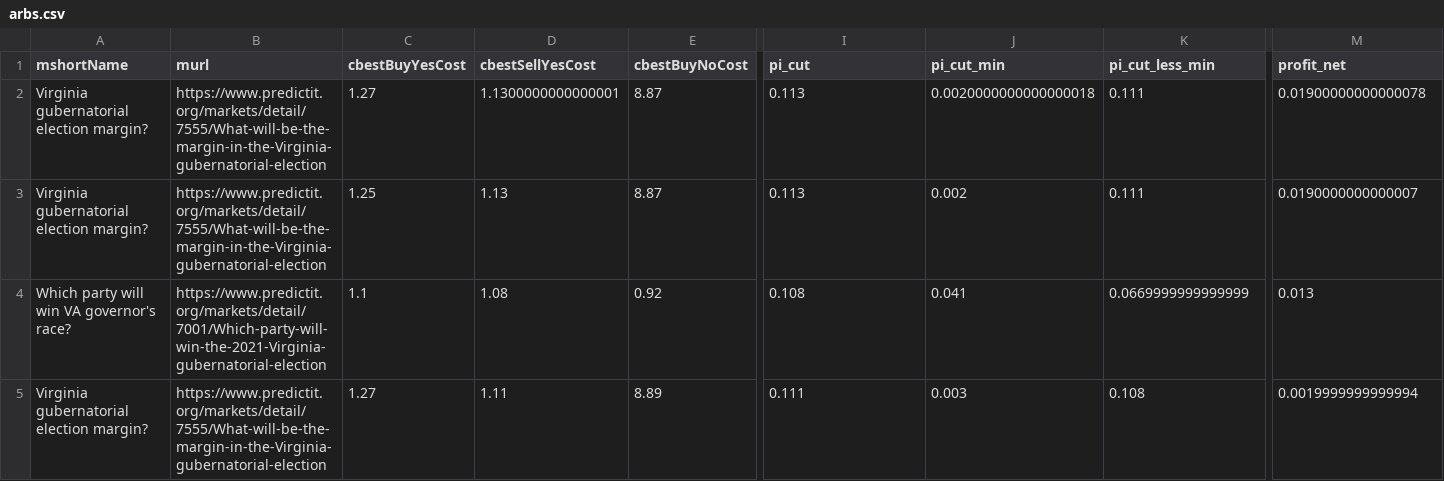
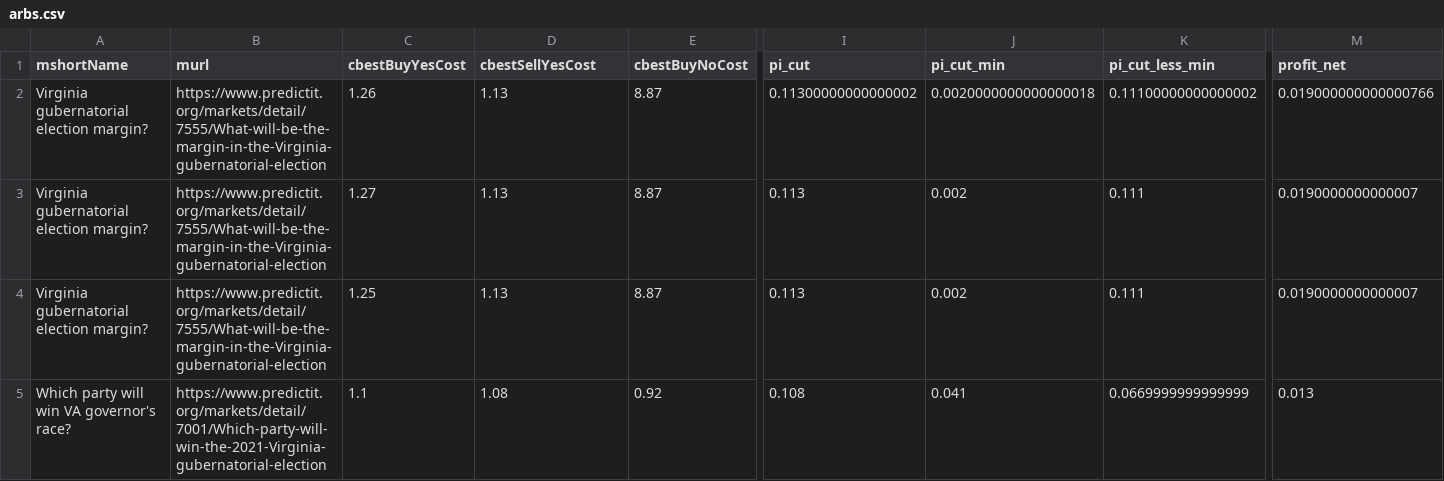
Before and after one commit to dcadata/predictit-arbitrage, a CSV file: data/arbs.csv, drawn as a sheet; only a part is shown, gaps mark what is left out; the shorter side is filled out with more unchanged rows; addresses are those after the commit; rows hold the shown columns only; the diff names each change by its address in the sheet, - before the commit and + after, or states it on an @@ line.

```diff
--- a/data/arbs.csv
+++ b/data/arbs.csv
+row 2: Virginia gubernatorial election margin? | https://www.predictit.org/markets/detail/7555/What-will-be-the-margin-in-the-Virginia-gubernatorial-election | 1.26 | 1.13 | 8.87 | 0.11300000000000002 | 0.0020000000000000018 | 0.11100000000000002 | 0.019000000000000766
-D3 (cbestSellYesCost): 1.1300000000000001
+D3 (cbestSellYesCost): 1.13
-J3 (pi_cut_min): 0.0020000000000000018
+J3 (pi_cut_min): 0.002
-M3 (profit_net): 0.01900000000000078
+M3 (profit_net): 0.0190000000000007
```
Also changed, not shown: data/markets.csv, 1 other file.
